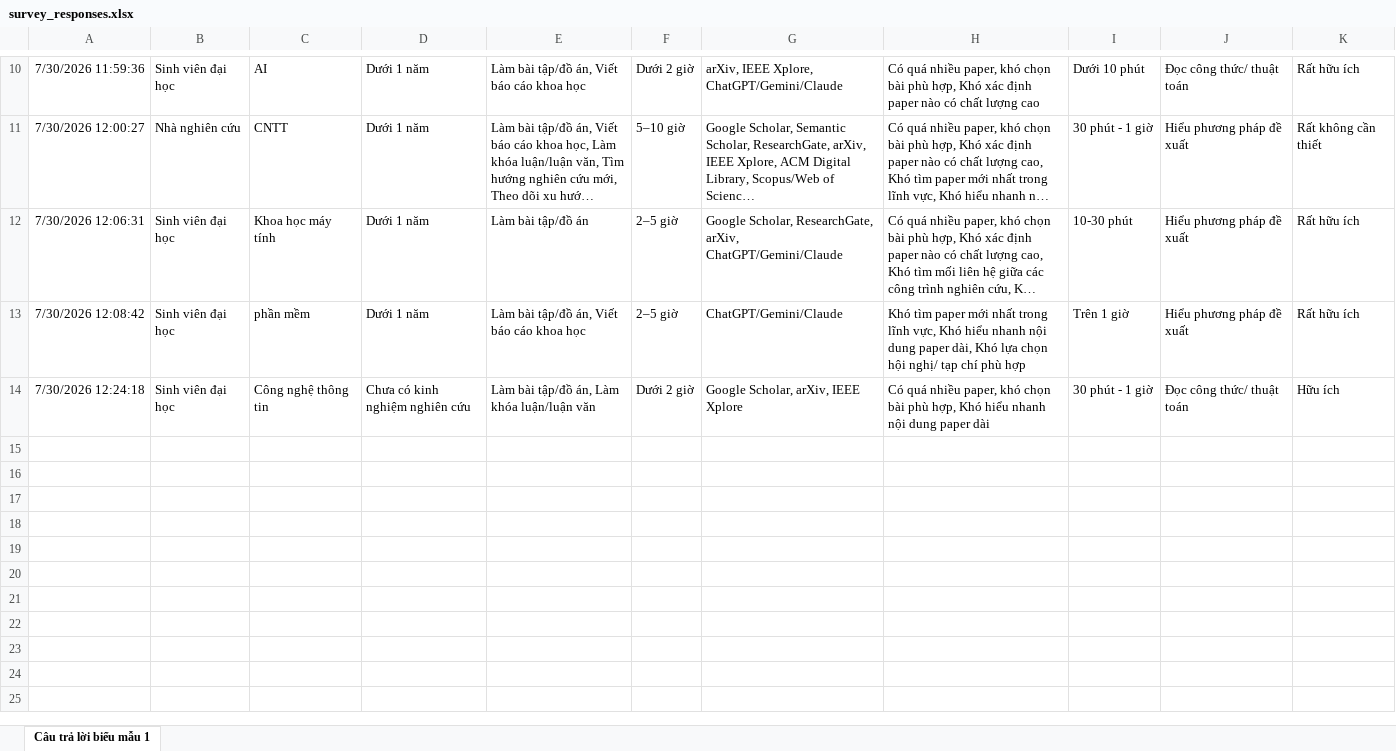
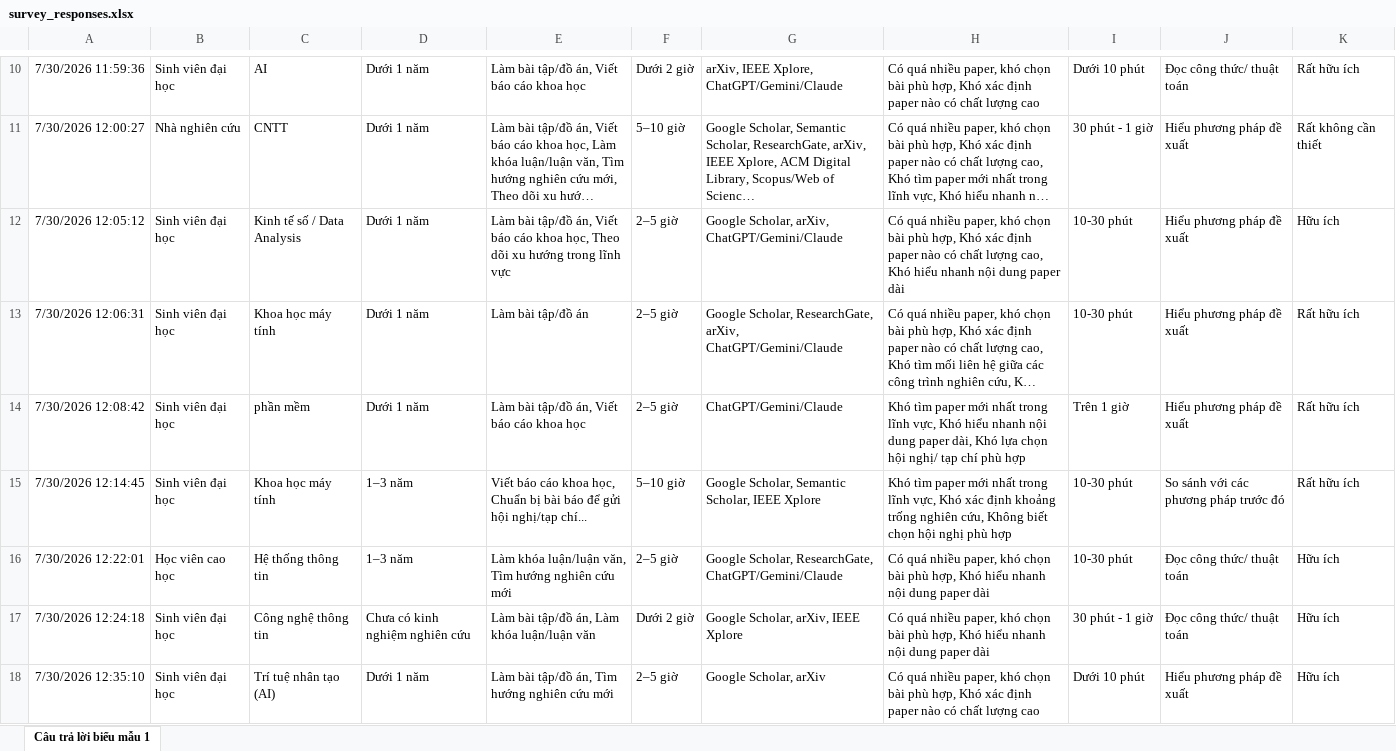
Before and after one commit to tothaiduong507/K3-hackathon-NEU-E402, an Excel workbook: evidence/survey_responses.xlsx, sheet Câu trả lời biểu mẫu 1, drawn as a sheet; only a part is shown, gaps mark what is left out; long unchanged cells end in …; values as stored, in another font and other column widths than the file's, no borders; charts and pictures and table styles not drawn; the diff covers the shown part only; the diff names each change by its address in the sheet, - before the commit and + after, or states it on an @@ line.

Commit message:
Replace survey evidence workbook

```diff
--- a/evidence/survey_responses.xlsx (sheet Câu trả lời biểu mẫu 1)
+++ b/evidence/survey_responses.xlsx (sheet Câu trả lời biểu mẫu 1)
+row 12: 7/30/2026 12:05:12 | Sinh viên đại học | Kinh tế số / Data Analysis | Dưới 1 năm | Làm bài tập/đồ án, Viết báo cáo khoa học, Theo dõi xu hướng trong lĩnh vực | 2–5 giờ | Google Scholar, arXiv, ChatGPT/Gemini/Claude | Có quá nhiều paper, khó chọn bài phù hợp, Khó xác định paper nào có chất lượng cao, Khó hiểu nhanh nội dung paper dài | 10-30 phút | Hiểu phương pháp đề xuất | Hữu ích
+row 15: 7/30/2026 12:14:45 | Sinh viên đại học | Khoa học máy tính | 1–3 năm | Viết báo cáo khoa học, Chuẩn bị bài báo để gửi hội nghị/tạp chí... | 5–10 giờ | Google Scholar, Semantic Scholar, IEEE Xplore | Khó tìm paper mới nhất trong lĩnh vực, Khó xác định khoảng trống nghiên cứu, Không biết chọn hội nghị phù hợp | 10-30 phút | So sánh với các phương pháp trước đó | Rất hữu ích
+row 16: 7/30/2026 12:22:01 | Học viên cao học | Hệ thống thông tin | 1–3 năm | Làm khóa luận/luận văn, Tìm hướng nghiên cứu mới | 2–5 giờ | Google Scholar, ResearchGate, ChatGPT/Gemini/Claude | Có quá nhiều paper, khó chọn bài phù hợp, Khó hiểu nhanh nội dung paper dài | 10-30 phút | Đọc công thức/ thuật toán | Hữu ích
+row 18: 7/30/2026 12:35:10 | Sinh viên đại học | Trí tuệ nhân tạo (AI) | Dưới 1 năm | Làm bài tập/đồ án, Tìm hướng nghiên cứu mới | 2–5 giờ | Google Scholar, arXiv | Có quá nhiều paper, khó chọn bài phù hợp, Khó xác định paper nào có chất lượng cao | Dưới 10 phút | Hiểu phương pháp đề xuất | Hữu ích
```
Also changed, not shown: 6 added rows elsewhere in this sheet.
